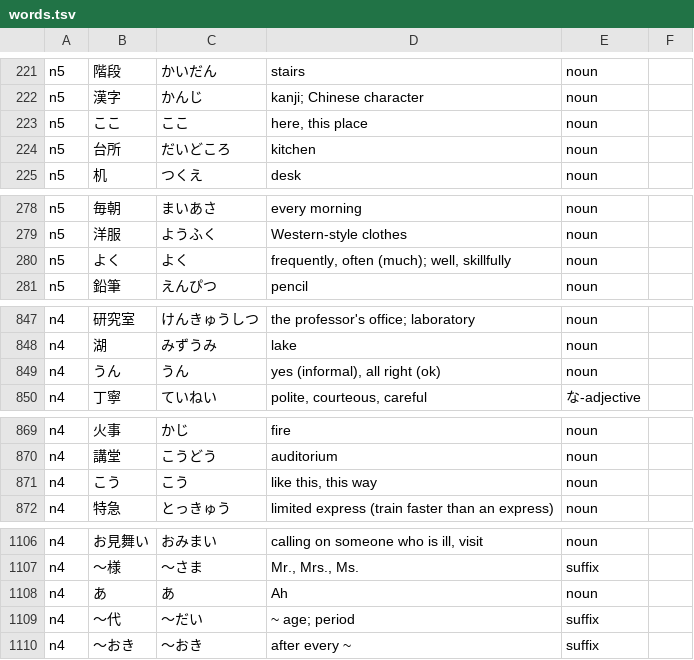
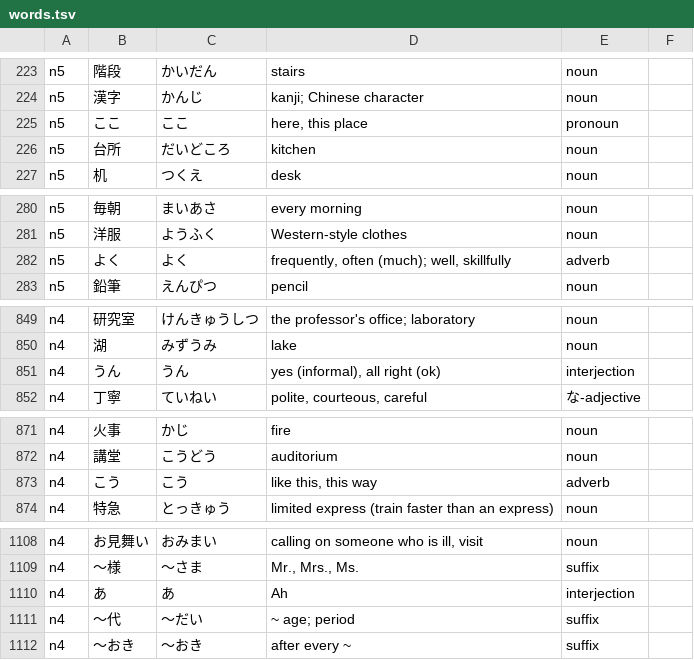
Before and after one commit to u-Shiyuh/notes-to-anki, a TSV file: words.tsv, drawn as a sheet; only a part is shown, gaps mark what is left out; the diff covers the shown part only.

Commit message:
Add tools/check_data.py and fix 10 mislabelled kana-only words
The original words.tsv generator matched kana-only words to JMdict by
reading alone, so はく, そこ, ここ, どう, よく, そう, その, うん, こう
and あ got a homonym's part of speech (mostly "noun"). そこ also carried
底's "bottom, sole" gloss from the source list.

tools/check_data.py checks words.tsv and verbs.tsv against pinned
sources (open-anki-jlpt-decks, jmdict-simplified), cached in the
gitignored tools/cache/. CLAUDE.md now requires generators and checkers
to be committed under tools/ instead of left in a session scratchpad.

```diff
--- a/words.tsv
+++ b/words.tsv
@@ -222,3 +224,3 @@ n5	階段	かいだん	stairs	noun
 n5	漢字	かんじ	kanji; Chinese character	noun	
-n5	ここ	ここ	here, this place	noun	
+n5	ここ	ここ	here, this place	pronoun
 n5	台所	だいどころ	kitchen	noun	
@@ -279,3 +281,3 @@ n5	毎朝	まいあさ	every morning	noun
 n5	洋服	ようふく	Western-style clothes	noun	
-n5	よく	よく	frequently, often (much); well, skillfully	noun	
+n5	よく	よく	frequently, often (much); well, skillfully	adverb
 n5	鉛筆	えんぴつ	pencil	noun	
@@ -848,3 +850,3 @@ n4	研究室	けんきゅうしつ	the professor's office; laboratory	noun
 n4	湖	みずうみ	lake	noun	
-n4	うん	うん	yes (informal), all right (ok)	noun	
+n4	うん	うん	yes (informal), all right (ok)	interjection
 n4	丁寧	ていねい	polite, courteous, careful	な-adjective	
@@ -870,3 +872,3 @@ n4	火事	かじ	fire	noun
 n4	講堂	こうどう	auditorium	noun	
-n4	こう	こう	like this, this way	noun	
+n4	こう	こう	like this, this way	adverb
 n4	特急	とっきゅう	limited express (train faster than an express)	noun	
@@ -1107,3 +1109,3 @@ n4	お見舞い	おみまい	calling on someone who is ill, visit	noun
 n4	～様	～さま	Mr., Mrs., Ms.	suffix	
-n4	あ	あ	Ah	noun	
+n4	あ	あ	Ah	interjection
 n4	～代	～だい	~ age; period	suffix	
```
Also changed, not shown: 2 added rows and 9 edited cells elsewhere in this file, 4 other files.
